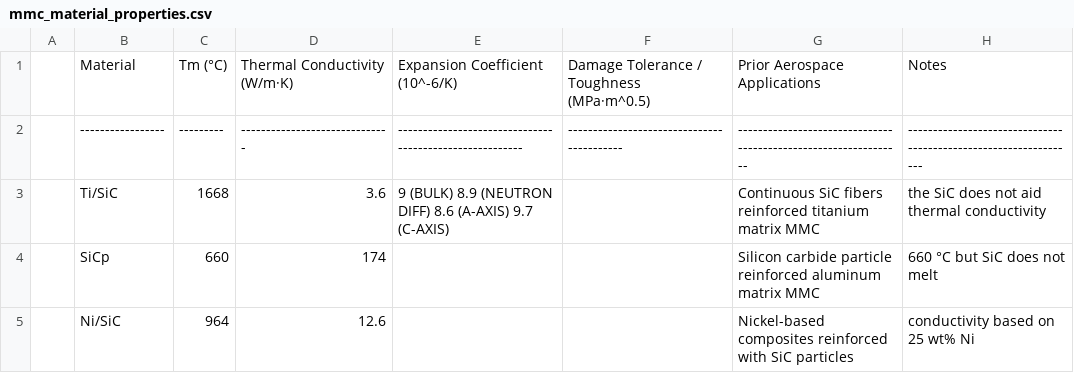
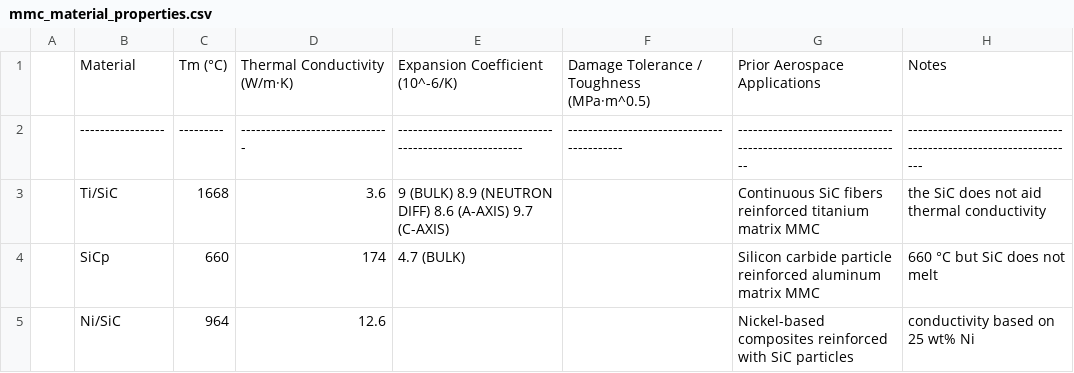
Before and after one commit to SamuelBertman/MMCs-for-heat-shield, a CSV file: simulations/data/mmc_material_properties.csv, drawn as a sheet.

Commit message:
Update mmc_material_properties.csv

```diff
--- a/simulations/data/mmc_material_properties.csv
+++ b/simulations/data/mmc_material_properties.csv
@@ -3,3 +3,3 @@
 | Ti/SiC          | 1668    | 3.6                          | 9 (BULK) 8.9 (NEUTRON DIFF) 8.6 (A-AXIS) 9.7 (C-AXIS)  |                                          | Continuous SiC fibers reinforced titanium matrix MMC           | the SiC does not aid thermal conductivity                       |
-| SiCp            | 660     | 174                          |                                                        |                                          | Silicon carbide particle reinforced aluminum matrix MMC        | 660 °C but SiC does not melt                                    |
+| SiCp            | 660     | 174                          | 4.7 (BULK)                                             |                                          | Silicon carbide particle reinforced aluminum matrix MMC        | 660 °C but SiC does not melt                                    |
 | Ni/SiC          | 964     | 12.6                         |                                                        |                                          | Nickel-based composites reinforced with SiC particles          | conductivity based on 25 wt% Ni                                 |
```
